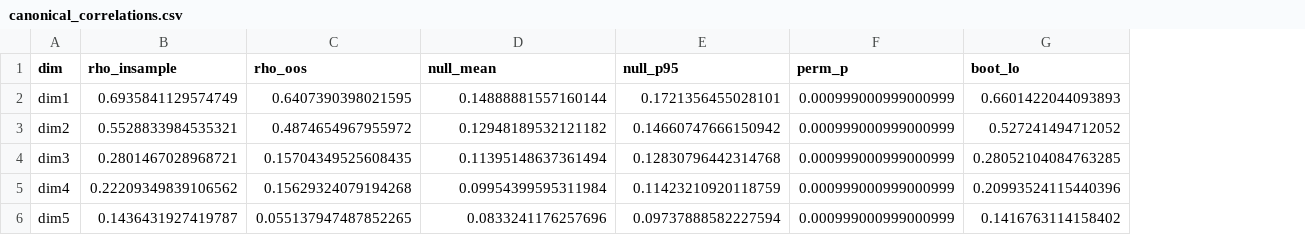
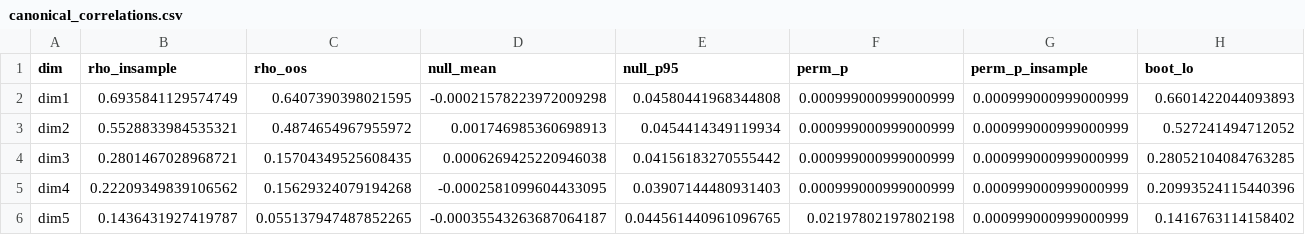
Before and after one commit to IceCurrent/explainable_commodity_prices, a CSV file: results/macro_mapping/canonical_correlations.csv, drawn as a sheet; only a part is shown; the diff names each change by its address in the sheet, - before the commit and + after, or states it on an @@ line.

```diff
--- a/results/macro_mapping/canonical_correlations.csv
+++ b/results/macro_mapping/canonical_correlations.csv
+column G (perm_p_insample), rows 2-6: all 0.000999000999000999
-D2 (null_mean): 0.14888881557160144
+D2 (null_mean): -0.00021578223972009298
-E2 (null_p95): 0.1721356455028101
+E2 (null_p95): 0.04580441968344808
-D3 (null_mean): 0.12948189532121182
+D3 (null_mean): 0.001746985360698913
-E3 (null_p95): 0.14660747666150942
+E3 (null_p95): 0.0454414349119934
-D4 (null_mean): 0.11395148637361494
+D4 (null_mean): 0.0006269425220946038
-E4 (null_p95): 0.12830796442314768
+E4 (null_p95): 0.04156183270555442
-D5 (null_mean): 0.09954399595311984
+D5 (null_mean): -0.0002581099604433095
-E5 (null_p95): 0.11423210920118759
+E5 (null_p95): 0.03907144480931403
-D6 (null_mean): 0.0833241176257696
+D6 (null_mean): -0.00035543263687064187
-E6 (null_p95): 0.09737888582227594
+E6 (null_p95): 0.044561440961096765
-F6 (perm_p): 0.000999000999000999
+F6 (perm_p): 0.02197802197802198
```
Also changed, not shown: 8 other files.
